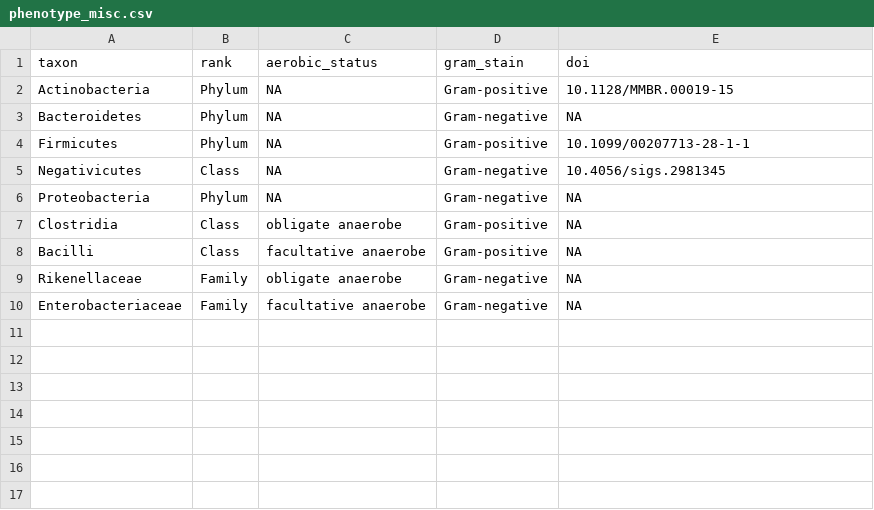
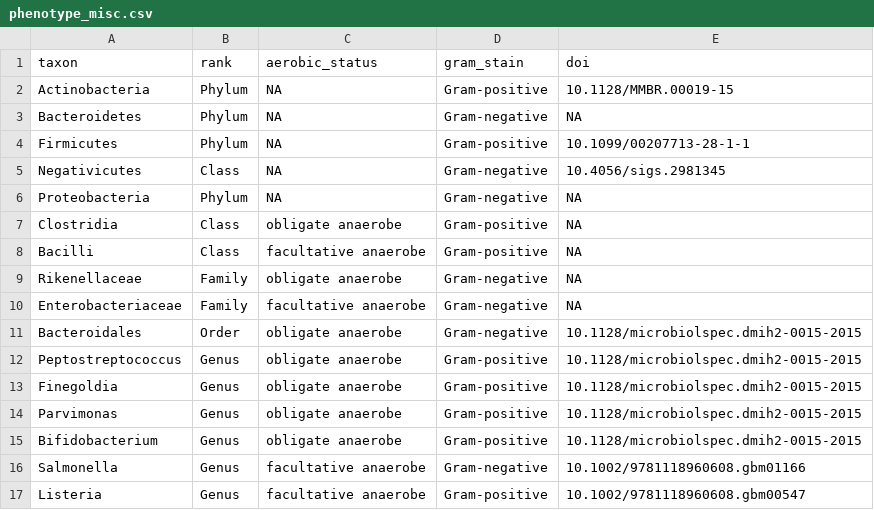
Before and after one commit to PennChopMicrobiomeProgram/mirix, a CSV file: data-raw/phenotype_misc.csv, drawn as a sheet.

```diff
--- a/data-raw/phenotype_misc.csv
+++ b/data-raw/phenotype_misc.csv
@@ -10 +10,8 @@ Rikenellaceae,Family,obligate anaerobe,Gram-negative,NA
 Enterobacteriaceae,Family,facultative anaerobe,Gram-negative,NA
+Bacteroidales,Order,obligate anaerobe,Gram-negative,10.1128/microbiolspec.dmih2-0015-2015
+Peptostreptococcus,Genus,obligate anaerobe,Gram-positive,10.1128/microbiolspec.dmih2-0015-2015
+Finegoldia,Genus,obligate anaerobe,Gram-positive,10.1128/microbiolspec.dmih2-0015-2015
+Parvimonas,Genus,obligate anaerobe,Gram-positive,10.1128/microbiolspec.dmih2-0015-2015
+Bifidobacterium,Genus,obligate anaerobe,Gram-positive,10.1128/microbiolspec.dmih2-0015-2015
+Salmonella,Genus,facultative anaerobe,Gram-negative,10.1002/9781118960608.gbm01166
+Listeria,Genus,facultative anaerobe,Gram-positive,10.1002/9781118960608.gbm00547
```
Also changed, not shown: 12 other files.
